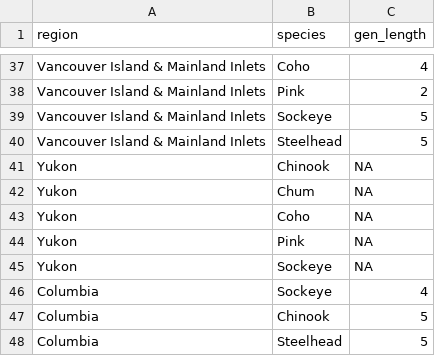
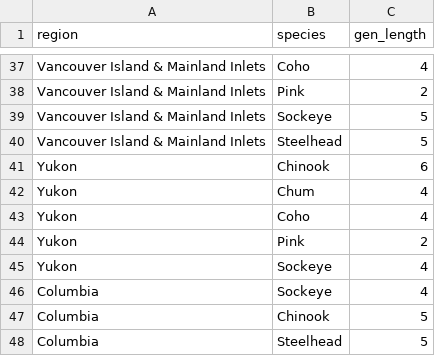
Before and after one commit to salmonwatersheds/state-of-salmon, a CSV file: data/gen_length_regions.csv, drawn as a sheet; only a part is shown, gaps mark what is left out.

Commit message:
Added IFC data from DFO; explored diversity metrics

```diff
--- a/data/gen_length_regions.csv
+++ b/data/gen_length_regions.csv
@@ -40,7 +40,7 @@ Vancouver Island & Mainland Inlets,Sockeye,5
 Vancouver Island & Mainland Inlets,Steelhead,5
-Yukon,Chinook,NA
-Yukon,Chum,NA
-Yukon,Coho,NA
-Yukon,Pink,NA
-Yukon,Sockeye,NA
+Yukon,Chinook,6
+Yukon,Chum,4
+Yukon,Coho,4
+Yukon,Pink,2
+Yukon,Sockeye,4
 Columbia,Sockeye,4
```
Also changed, not shown: 17 other files.
